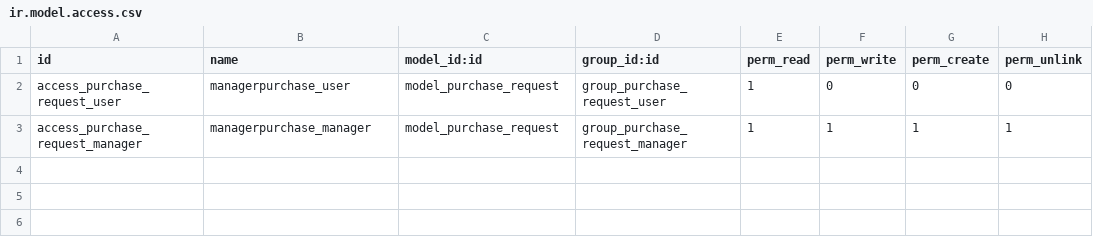
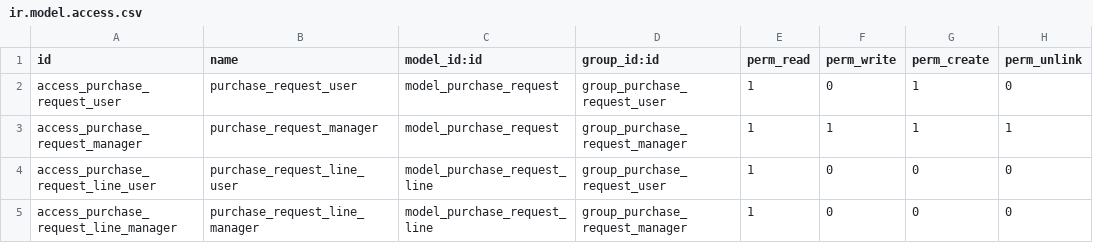
Before and after one commit to tatienloc/my-exam, a CSV file: security/ir.model.access.csv, drawn as a sheet.

```diff
--- a/security/ir.model.access.csv
+++ b/security/ir.model.access.csv
@@ -1,3 +1,5 @@
 id,name,model_id:id,group_id:id,perm_read,perm_write,perm_create,perm_unlink
-access_purchase_request_user,managerpurchase_user,model_purchase_request,group_purchase_request_user,1,0,0,0
-access_purchase_request_manager,managerpurchase_manager,model_purchase_request,group_purchase_request_manager,1,1,1,1
+access_purchase_request_user,purchase_request_user,model_purchase_request,group_purchase_request_user,1,0,1,0
+access_purchase_request_manager,purchase_request_manager,model_purchase_request,group_purchase_request_manager,1,1,1,1
+access_purchase_request_line_user,purchase_request_line_user,model_purchase_request_line,group_purchase_request_user,1,0,0,0
+access_purchase_request_line_manager,purchase_request_line_manager,model_purchase_request_line,group_purchase_request_manager,1,0,0,0
```
Also changed, not shown: 4 other files.
